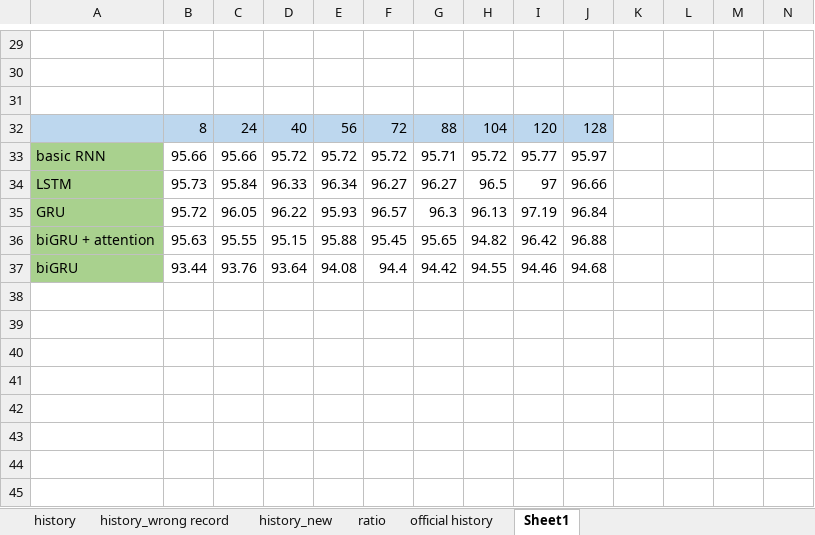
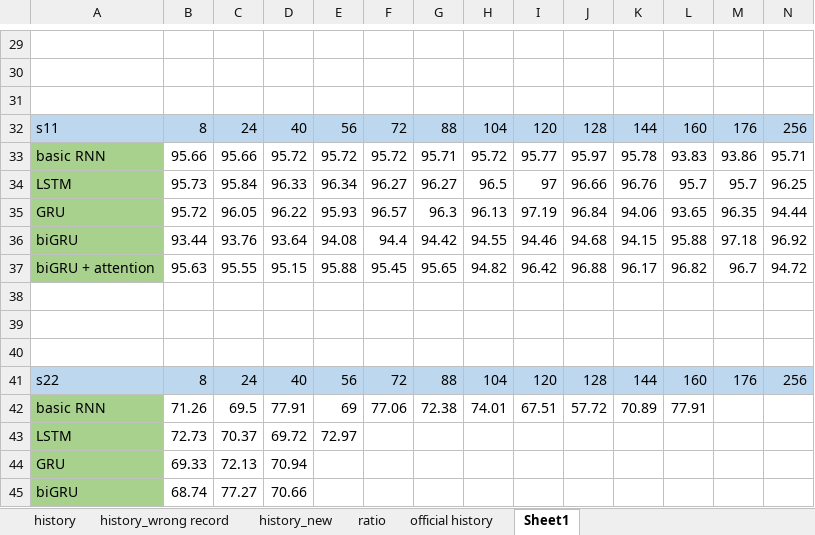
Before and after one commit to JieruZhang/Branch_classification, an Excel workbook: 运行结果.xlsx, sheet Sheet1, drawn as a sheet; only a part is shown, gaps mark what is left out; values as stored, in another font and other column widths than the file's, no borders; charts and pictures not drawn; addresses are those after the commit; rows hold the shown columns only; the diff covers the shown part only; the diff names each change by its address in the sheet, - before the commit and + after, or states it on an @@ line.

Commit message:
update

```diff
--- a/运行结果.xlsx (sheet Sheet1)
+++ b/运行结果.xlsx (sheet Sheet1)
-A32: (empty)
+A32: s11
-K32: (empty)
+K32: 144
-K32:N32 fill: none
+K32:N32 fill: #BDD7EE
-L32: (empty)
+L32: 160
-M32: (empty)
+M32: 176
-N32: (empty)
+N32: 256
-K33: (empty)
+K33: 95.78
-L33: (empty)
+L33: 93.83
-M33: (empty)
+M33: 93.86
-N33: (empty)
+N33: 95.71
-K34: (empty)
+K34: 96.76
-L34: (empty)
+L34: 95.7
-M34: (empty)
+M34: 95.7
-N34: (empty)
+N34: 96.25
-K35: (empty)
+K35: 94.06
-L35: (empty)
+L35: 93.65
-M35: (empty)
+M35: 96.35
-N35: (empty)
+N35: 94.44
+row 36: biGRU | 93.44 | 93.76 | 93.64 | 94.08 | 94.4 | 94.42 | 94.55 | 94.46 | 94.68 | 94.15 | 95.88 | 97.18 | 96.92
-K37: (empty)
+K37: 96.17
-L37: (empty)
+L37: 96.82
-M37: (empty)
+M37: 96.7
-N37: (empty)
+N37: 94.72
-row 38: biGRU | 93.44 | 93.76 | 93.64 | 94.08 | 94.4 | 94.42 | 94.55 | 94.46 | 94.68
+row 38: (empty)
-A38 fill: #A9D18E
+A38 fill: none
+row 39: (empty)
+row 40: (empty)
+row 41: s22 | 8 | 24 | 40 | 56 | 72 | 88 | 104 | 120 | 128 | 144 | 160 | 176 | 256
+row 42: basic RNN | 71.26 | 69.5 | 77.91 | 69 | 77.06 | 72.38 | 74.01 | 67.51 | 57.72 | 70.89 | 77.91
+row 43: LSTM | 72.73 | 70.37 | 69.72 | 72.97
+row 44: GRU | 69.33 | 72.13 | 70.94
+row 45: biGRU | 68.74 | 77.27 | 70.66
```
Also changed, not shown: 10 added rows and 1 edited cell elsewhere in this sheet, sheet history_new, sheet official history, charts or pictures.
